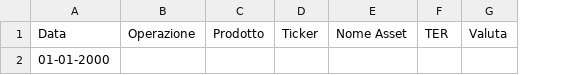
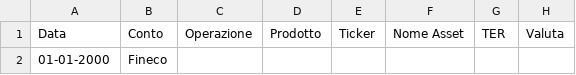
Before and after one commit to andrea-tonello/portfolio-manager-gui, a CSV file: reports/Template.csv, drawn as a sheet; only a part is shown; the diff names each change by its address in the sheet, - before the commit and + after, or states it on an @@ line.

```diff
--- a/reports/Template.csv
+++ b/reports/Template.csv
+column B (Conto), row 2: Fineco
```
Also changed, not shown: reports/Report BG Saxo.csv, reports/Report Fineco.csv, 12 other files.
